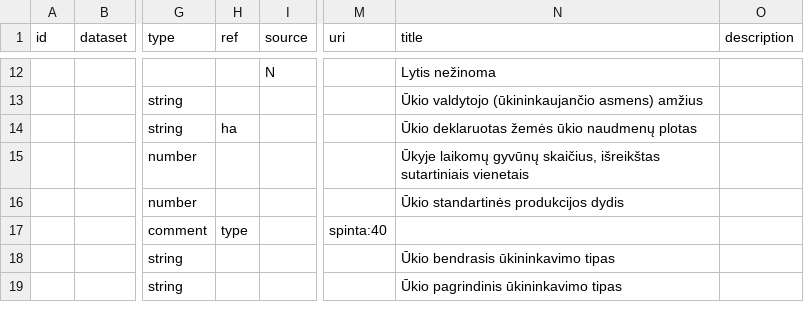
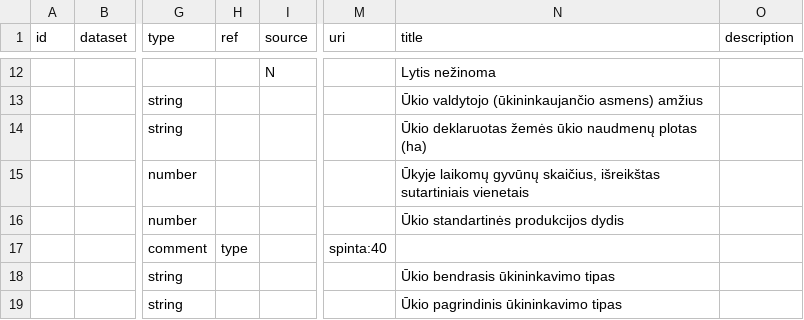
Before and after one commit to atviriduomenys/manifest, a CSV file: datasets/gov/lsd/statistinis_ukiu_registras.csv, drawn as a sheet; only a part is shown, gaps mark what is left out; the diff names each change by its address in the sheet, - before the commit and + after, or states it on an @@ line.

```diff
--- a/datasets/gov/lsd/statistinis_ukiu_registras.csv
+++ b/datasets/gov/lsd/statistinis_ukiu_registras.csv
-H14 (ref): ha
+H14 (ref): (empty)
-N14 (title): …naudmenų plotas
+N14 (title): …naudmenų plotas (ha)
```
